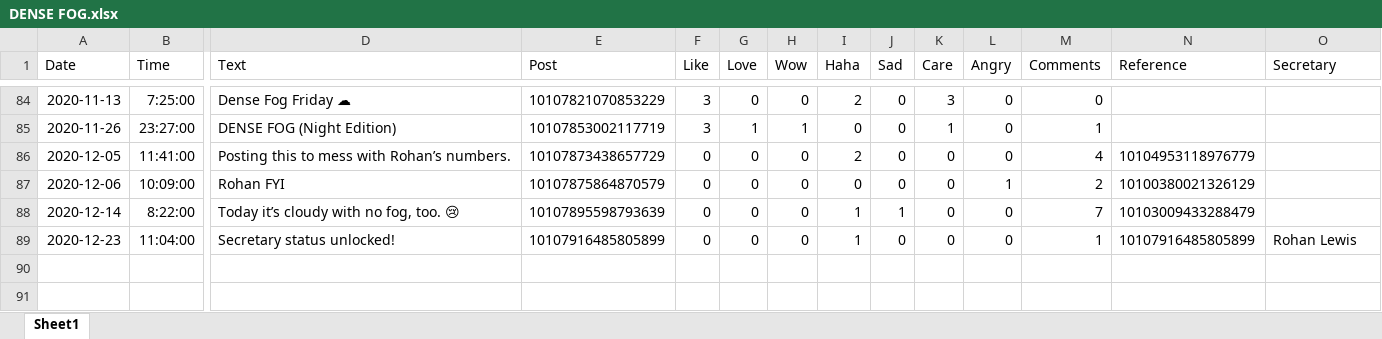
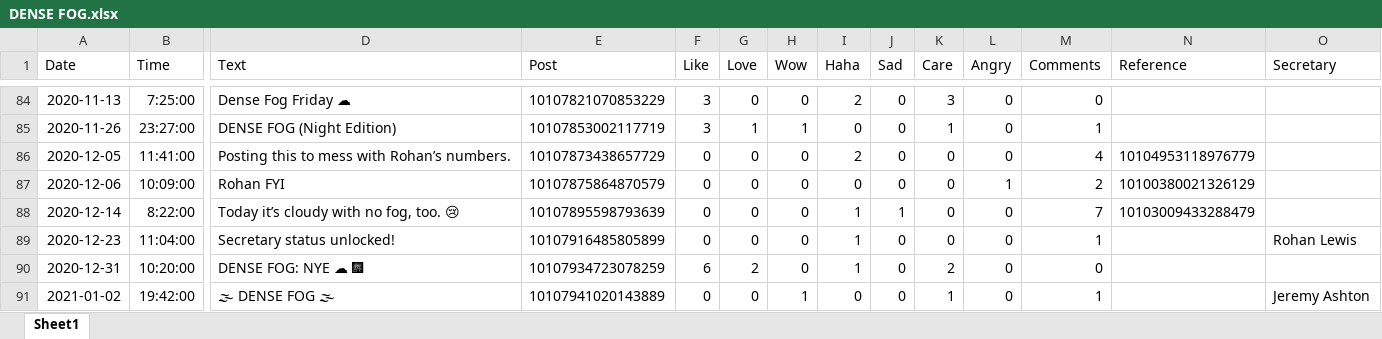
Before and after one commit to HumanRickshaw/Meteorologist_Markus_McLawhorn, an Excel workbook: DENSE FOG.xlsx, sheet Sheet1, drawn as a sheet; only a part is shown, gaps mark what is left out; values as stored, in another font and other column widths than the file's, no borders; rows hold the shown columns only; the diff names each change by its address in the sheet, - before the commit and + after, or states it on an @@ line.

```diff
--- a/DENSE FOG.xlsx (sheet Sheet1)
+++ b/DENSE FOG.xlsx (sheet Sheet1)
-N89 (Reference): 10107916485805899
+N89 (Reference): (empty)
+row 90: 2020-12-31 | 10:20:00 | DENSE FOG: NYE ☁ 🎆 | 10107934723078259 | 6 | 2 | 0 | 1 | 0 | 2 | 0 | 0
+row 91: 2021-01-02 | 19:42:00 | 🌫 DENSE FOG 🌫 | 10107941020143889 | 0 | 0 | 1 | 0 | 0 | 1 | 0 | 1 |  | Jeremy Ashton
```
Also changed, not shown: 1 other file.
